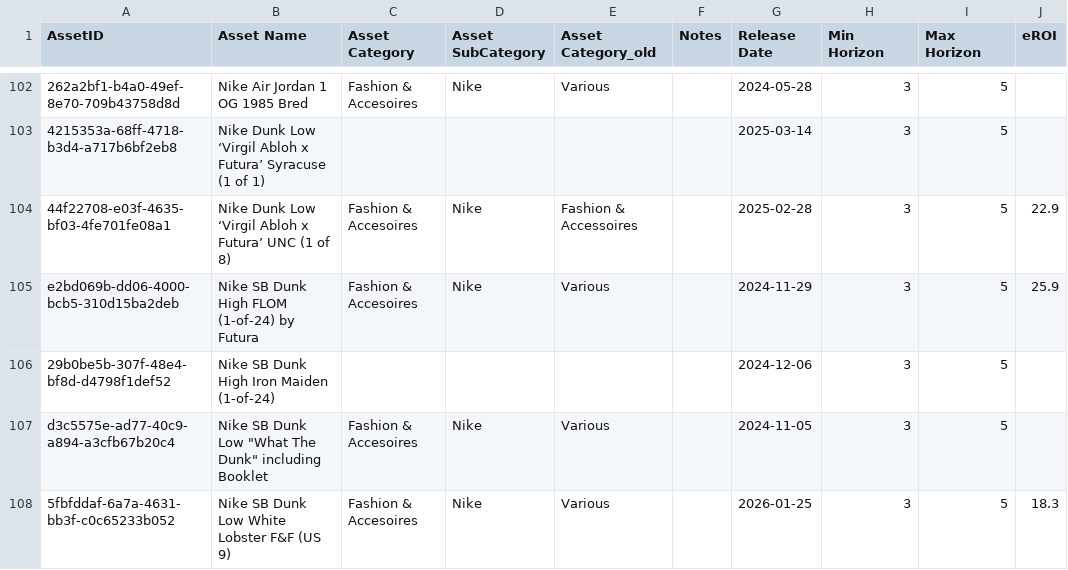
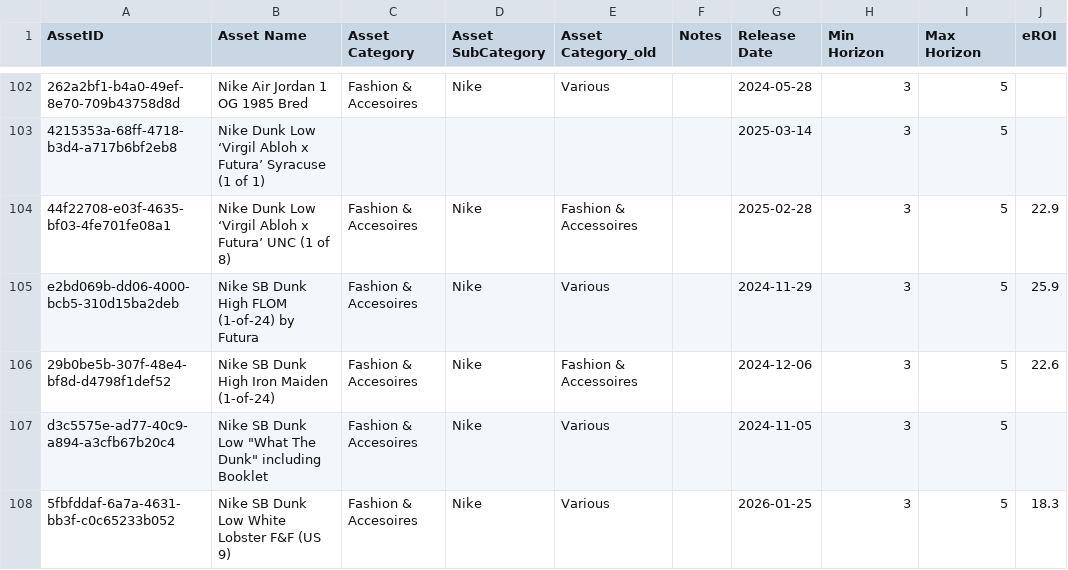
Before and after one commit to Munotstadt/splintdatacollector, a CSV file: data/stammdaten.csv, drawn as a sheet; only a part is shown, gaps mark what is left out; the diff names each change by its address in the sheet, - before the commit and + after, or states it on an @@ line.

Commit message:
Stammdaten aktualisiert – 04.08.2026 18:27:51

```diff
--- a/data/stammdaten.csv
+++ b/data/stammdaten.csv
-C106 (Asset Category): (empty)
+C106 (Asset Category): Fashion & Accesoires
-D106 (Asset SubCategory): (empty)
+D106 (Asset SubCategory): Nike
-E106 (Asset Category_old): (empty)
+E106 (Asset Category_old): Fashion & Accessoires
-J106 (eROI): (empty)
+J106 (eROI): 22.6
```
